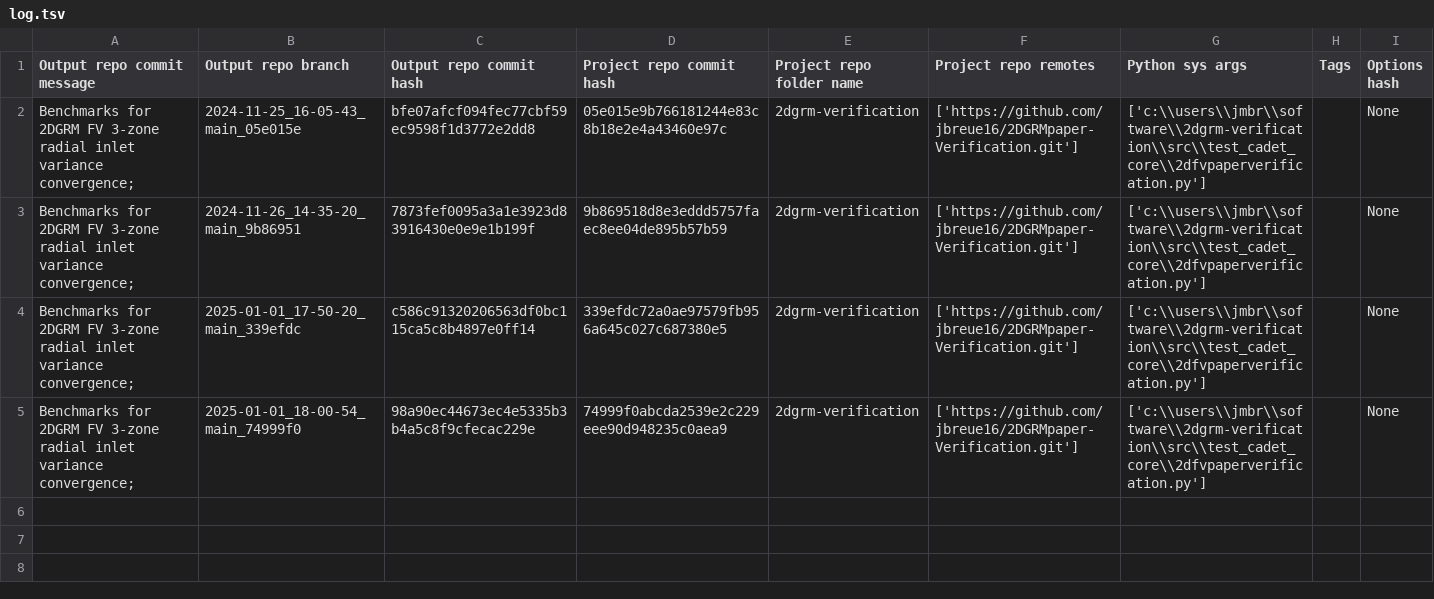
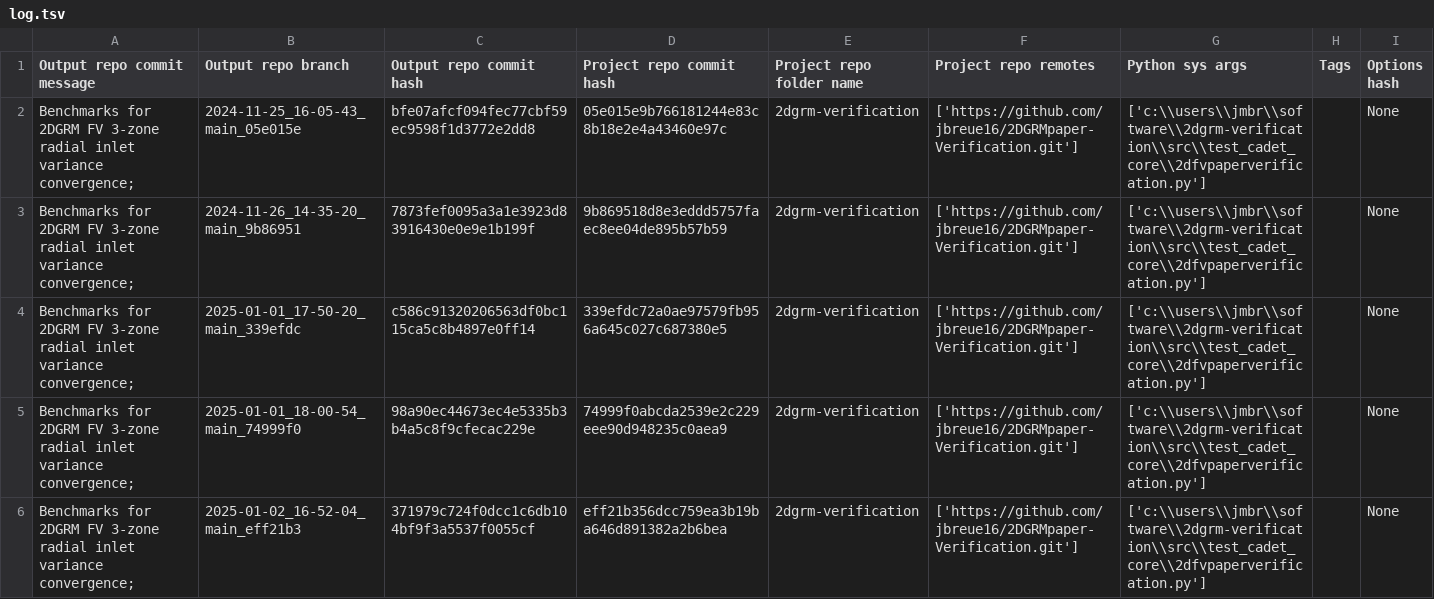
Before and after one commit to jbreue16/2DGRMpaper-Verification-Output, a TSV file: log.tsv, drawn as a sheet; the diff names each change by its address in the sheet, - before the commit and + after, or states it on an @@ line.

Commit message:
log for 'Benchmarks for 2DGRM FV 3-zone radial inlet variance convergence; ' of branch '2025-01-02_16-52-04_main_eff21b3'

```diff
--- a/log.tsv
+++ b/log.tsv
+row 6: Benchmarks for 2DGRM FV 3-zone radial inlet variance convergence; | 2025-01-02_16-52-04_main_eff21b3 | 371979c724f0dcc1c6db104bf9f3a5537f0055cf | eff21b356dcc759ea3b19ba646d891382a2b6bea | 2dgrm-verification | ['https://github.com/jbreue16/2DGRMpaper-Verification.git'] | ['c:\\users\\jmbr\\software\\2dgrm-verification\\src\\test_cadet_core\\2dfvpaperverification.py'] |  | None
```
Also changed, not shown: 6 other files.
